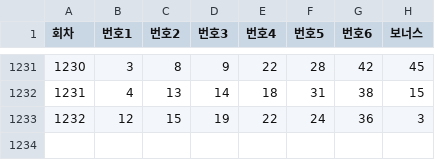
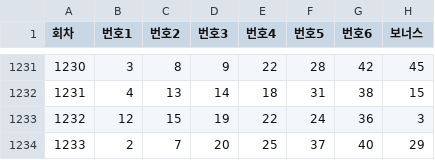
Before and after one commit to habaikal/lotto-math-ai, a CSV file: public/data/lotto_results.csv, drawn as a sheet; only a part is shown, gaps mark what is left out.

Commit message:
Add new lotto results for entry 1233

```diff
--- a/public/data/lotto_results.csv
+++ b/public/data/lotto_results.csv
@@ -1233 +1233,2 @@
 1232,12,15,19,22,24,36,3
+1233,2,7,20,25,37,40,29
```
